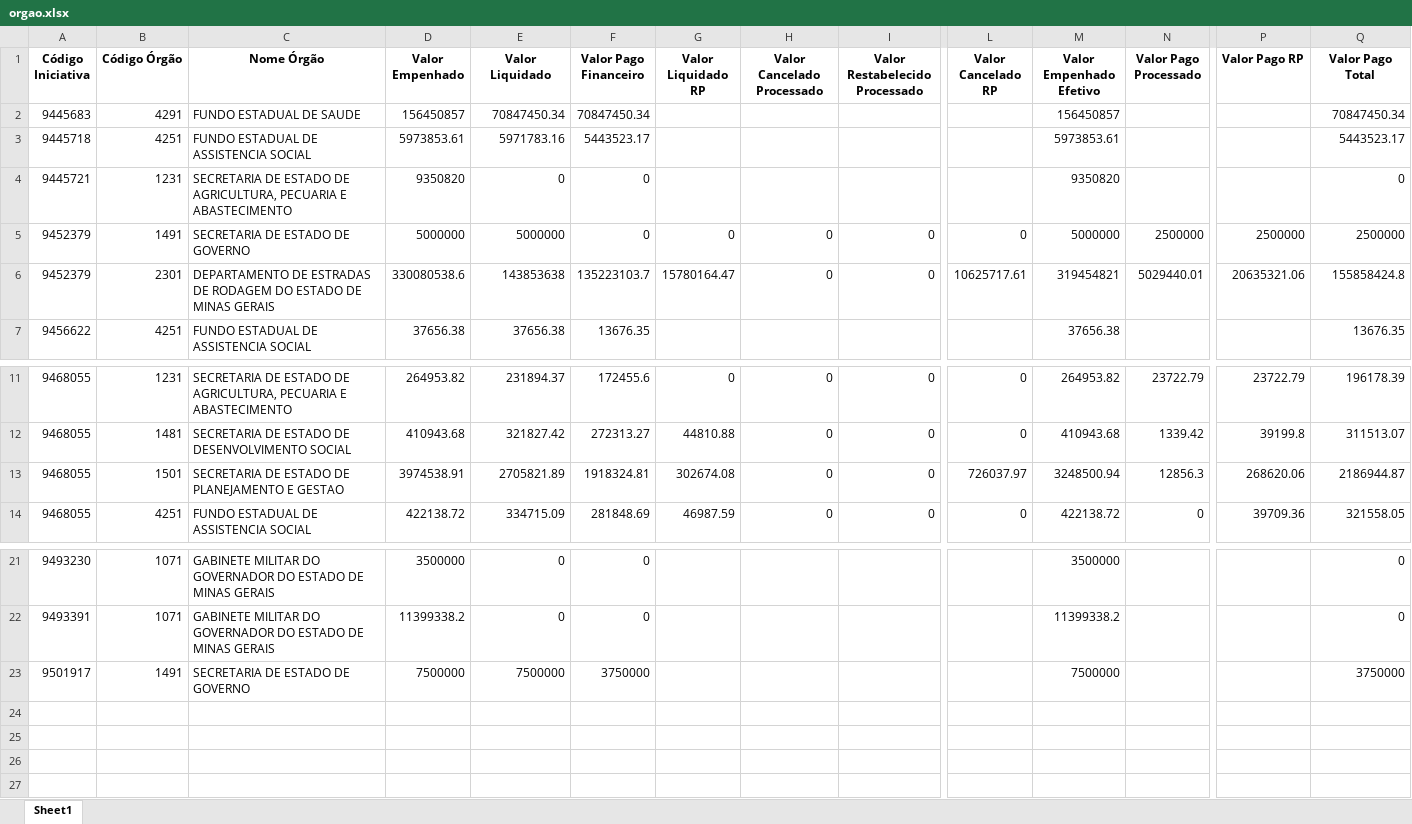
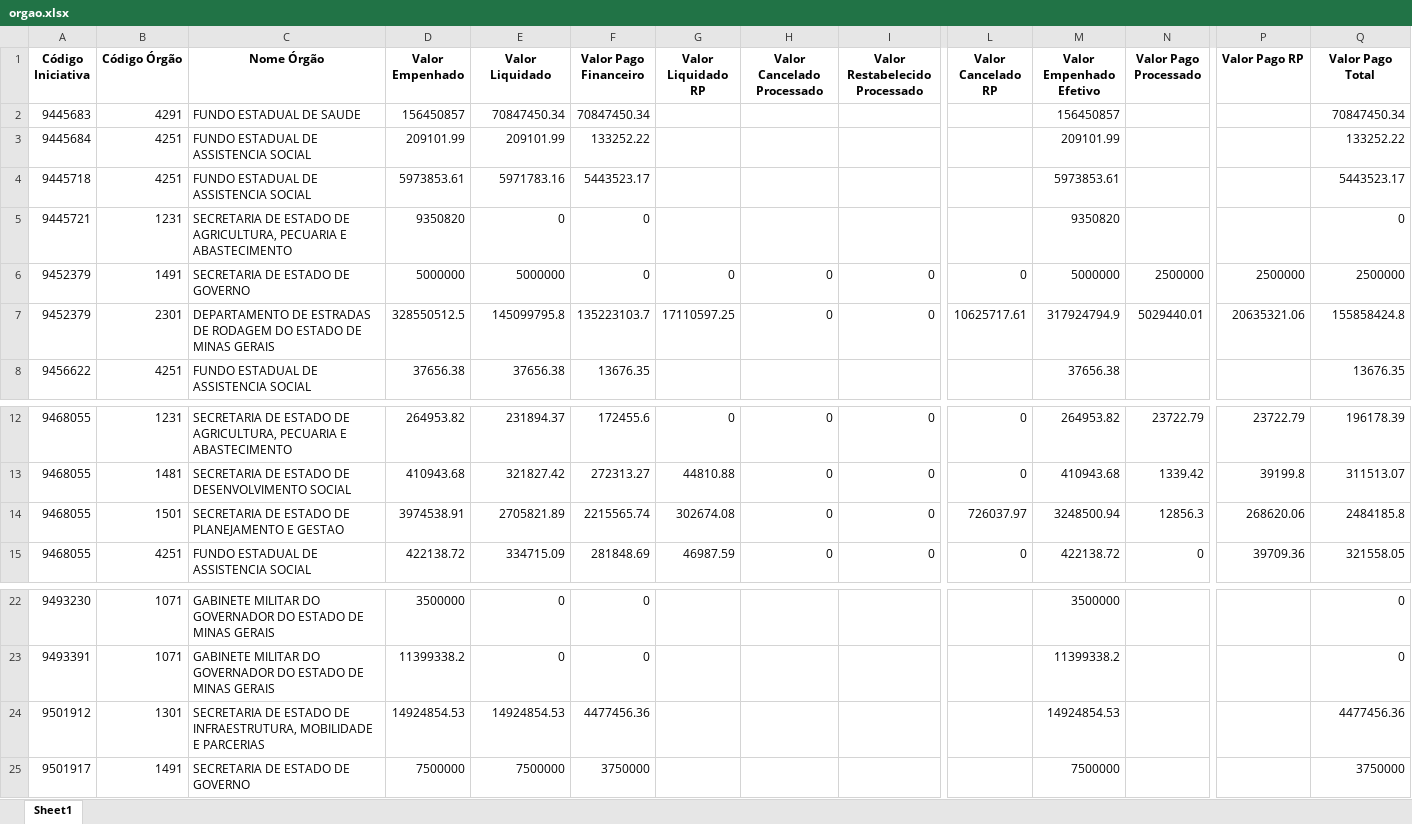
Before and after one commit to transparencia-mg/portal_mariana, an Excel workbook: upload/orgao.xlsx, sheet Sheet1, drawn as a sheet; only a part is shown, gaps mark what is left out; values as stored, in another font and other column widths than the file's, no borders; addresses are those after the commit; rows hold the shown columns only; the diff names each change by its address in the sheet, - before the commit and + after, or states it on an @@ line.

```diff
--- a/upload/orgao.xlsx (sheet Sheet1)
+++ b/upload/orgao.xlsx (sheet Sheet1)
+row 3: 9445684 | 4251 | FUNDO ESTADUAL DE ASSISTENCIA SOCIAL | 209101.99 | 209101.99 | 133252.22 |  |  |  |  | 209101.99 |  |  | 133252.22
-D7 (Valor Empenhado): 330080538.6
+D7 (Valor Empenhado): 328550512.5
-E7 (Valor Liquidado): 143853638
+E7 (Valor Liquidado): 145099795.8
-G7 (Valor Liquidado RP): 15780164.47
+G7 (Valor Liquidado RP): 17110597.25
-M7 (Valor Empenhado Efetivo): 319454821
+M7 (Valor Empenhado Efetivo): 317924794.9
-F14 (Valor Pago Financeiro): 1918324.81
+F14 (Valor Pago Financeiro): 2215565.74
-Q14 (Valor Pago Total): 2186944.87
+Q14 (Valor Pago Total): 2484185.8
+row 24: 9501912 | 1301 | SECRETARIA DE ESTADO DE INFRAESTRUTURA, MOBILIDADE E PARCERIAS | 14924854.53 | 14924854.53 | 4477456.36 |  |  |  |  | 14924854.53 |  |  | 4477456.36
```
Also changed, not shown: upload/contabancaria.xlsx, upload/empenho.xlsx, 2 other files.
